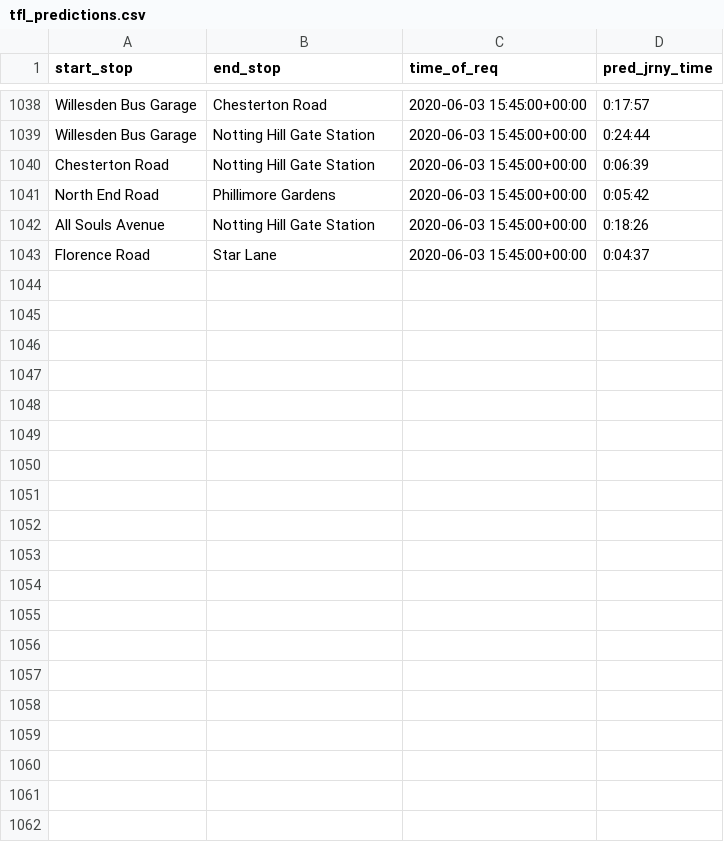
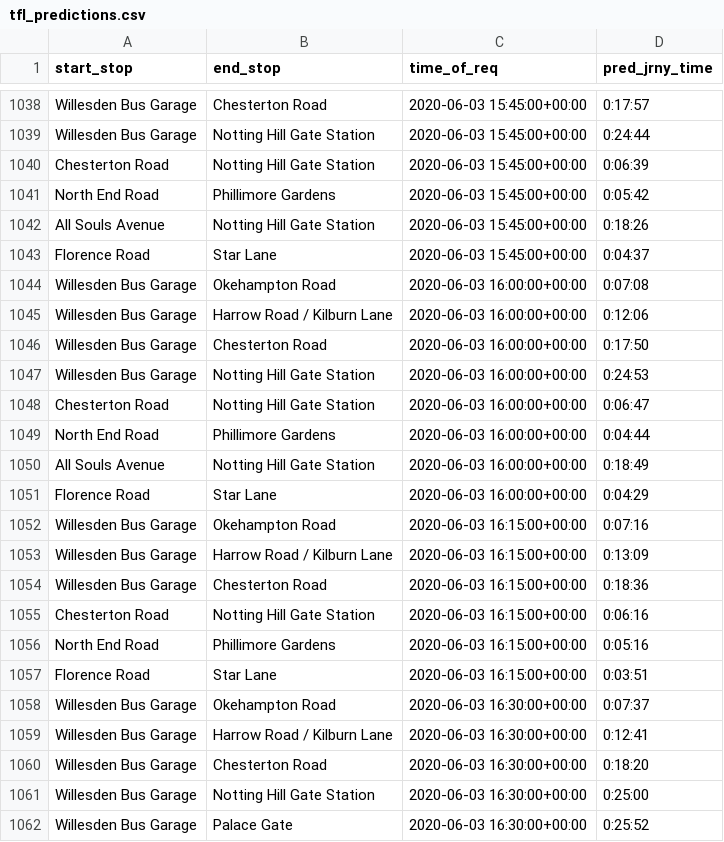
Before and after one commit to serenelc/individual-project-beng, a CSV file: data-collection/tfl preds/tfl_predictions.csv, drawn as a sheet; only a part is shown, gaps mark what is left out; the diff covers the shown part only.

```diff
--- a/data-collection/tfl preds/tfl_predictions.csv
+++ b/data-collection/tfl preds/tfl_predictions.csv
@@ -1043 +1043,20 @@ All Souls Avenue,Notting Hill Gate Station,2020-06-03 15:45:00+00:00,0:18:26
 Florence Road,Star Lane,2020-06-03 15:45:00+00:00,0:04:37
+Willesden Bus Garage,Okehampton Road,2020-06-03 16:00:00+00:00,0:07:08
+Willesden Bus Garage,Harrow Road / Kilburn Lane,2020-06-03 16:00:00+00:00,0:12:06
+Willesden Bus Garage,Chesterton Road,2020-06-03 16:00:00+00:00,0:17:50
+Willesden Bus Garage,Notting Hill Gate Station,2020-06-03 16:00:00+00:00,0:24:53
+Chesterton Road,Notting Hill Gate Station,2020-06-03 16:00:00+00:00,0:06:47
+North End Road,Phillimore Gardens,2020-06-03 16:00:00+00:00,0:04:44
+All Souls Avenue,Notting Hill Gate Station,2020-06-03 16:00:00+00:00,0:18:49
+Florence Road,Star Lane,2020-06-03 16:00:00+00:00,0:04:29
+Willesden Bus Garage,Okehampton Road,2020-06-03 16:15:00+00:00,0:07:16
+Willesden Bus Garage,Harrow Road / Kilburn Lane,2020-06-03 16:15:00+00:00,0:13:09
+Willesden Bus Garage,Chesterton Road,2020-06-03 16:15:00+00:00,0:18:36
+Chesterton Road,Notting Hill Gate Station,2020-06-03 16:15:00+00:00,0:06:16
+North End Road,Phillimore Gardens,2020-06-03 16:15:00+00:00,0:05:16
+Florence Road,Star Lane,2020-06-03 16:15:00+00:00,0:03:51
+Willesden Bus Garage,Okehampton Road,2020-06-03 16:30:00+00:00,0:07:37
+Willesden Bus Garage,Harrow Road / Kilburn Lane,2020-06-03 16:30:00+00:00,0:12:41
+Willesden Bus Garage,Chesterton Road,2020-06-03 16:30:00+00:00,0:18:20
+Willesden Bus Garage,Notting Hill Gate Station,2020-06-03 16:30:00+00:00,0:25:00
+Willesden Bus Garage,Palace Gate,2020-06-03 16:30:00+00:00,0:25:52
```
Also changed, not shown: 19 added rows elsewhere in this file, 43 other files.
